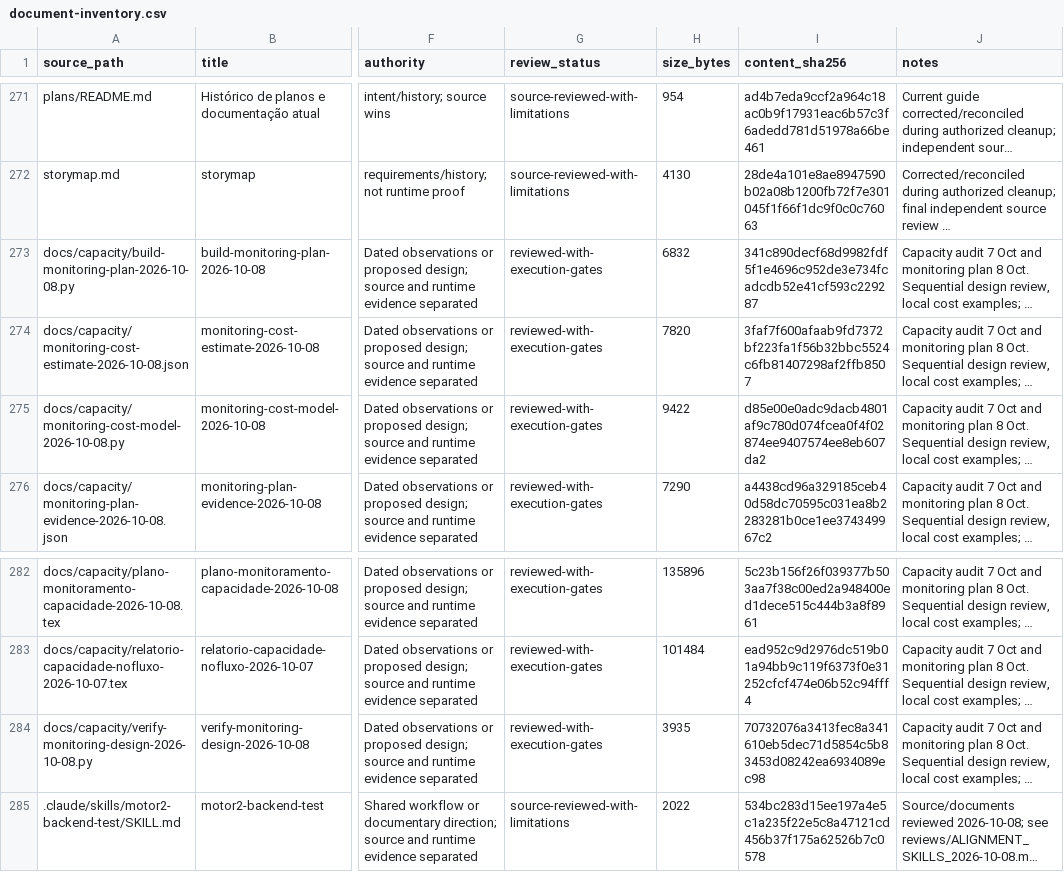
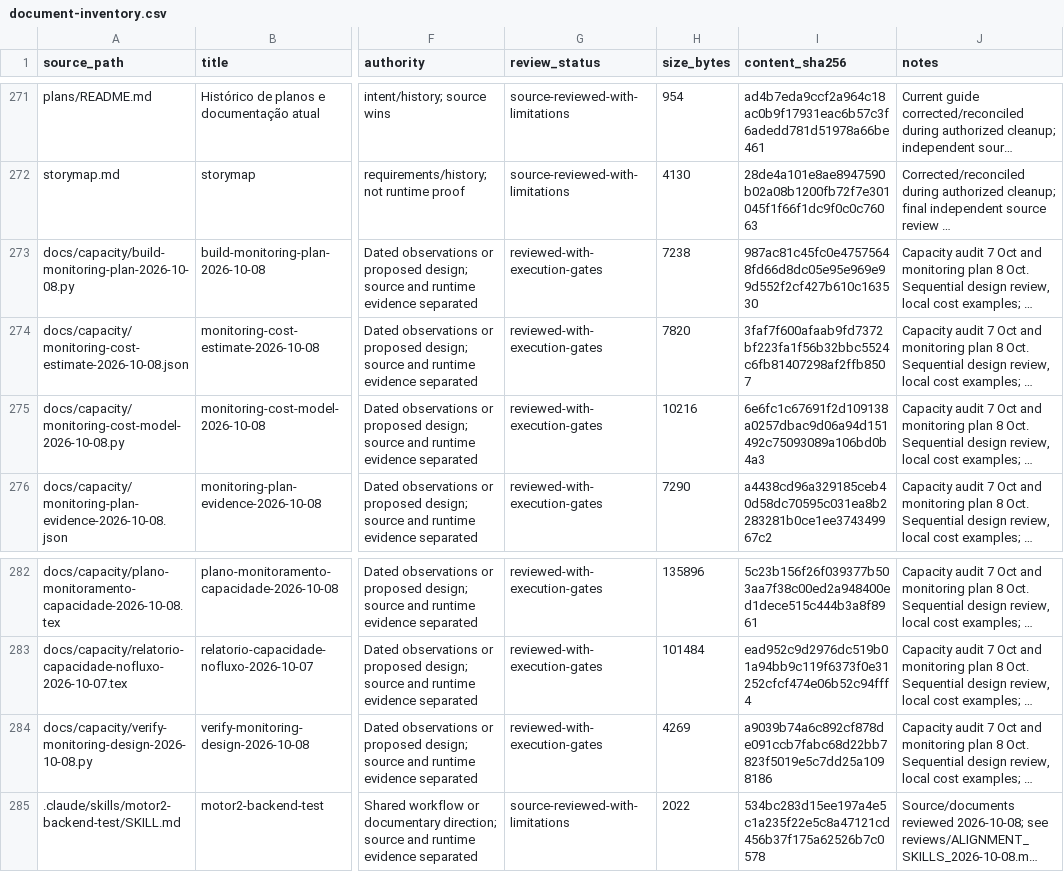
Before and after one commit to unb-mds/2025-1-NoFluxoUnB, a CSV file: docs/kb/_provenance/document-inventory.csv, drawn as a sheet; only a part is shown, gaps mark what is left out; long unchanged cells end in …; the diff names each change by its address in the sheet, - before the commit and + after, or states it on an @@ line.

```diff
--- a/docs/kb/_provenance/document-inventory.csv
+++ b/docs/kb/_provenance/document-inventory.csv
-H273 (size_bytes): 6832
+H273 (size_bytes): 7238
-I273 (content_sha256): 341c890decf68d9982fdf5f1e4696c952de3e734fcadcdb52e41cf593c229287
+I273 (content_sha256): 987ac81c45fc0e47575648fd66d8dc05e95e969e99d552f2cf427b610c163530
-H275 (size_bytes): 9422
+H275 (size_bytes): 10216
-I275 (content_sha256): d85e00e0adc9dacb4801af9c780d074fcea0f4f02874ee9407574ee8eb607da2
+I275 (content_sha256): 6e6fc1c67691f2d109138a0257dbac9d06a94d151492c75093089a106bd0b4a3
-H284 (size_bytes): 3935
+H284 (size_bytes): 4269
-I284 (content_sha256): 70732076a3413fec8a341610eb5dec71d5854c5b83453d08242ea6934089ec98
+I284 (content_sha256): a9039b74a6c892cf878de091ccb7fabc68d22bb7823f5019e5c7dd25a1098186
```
Also changed, not shown: 4 other files.
